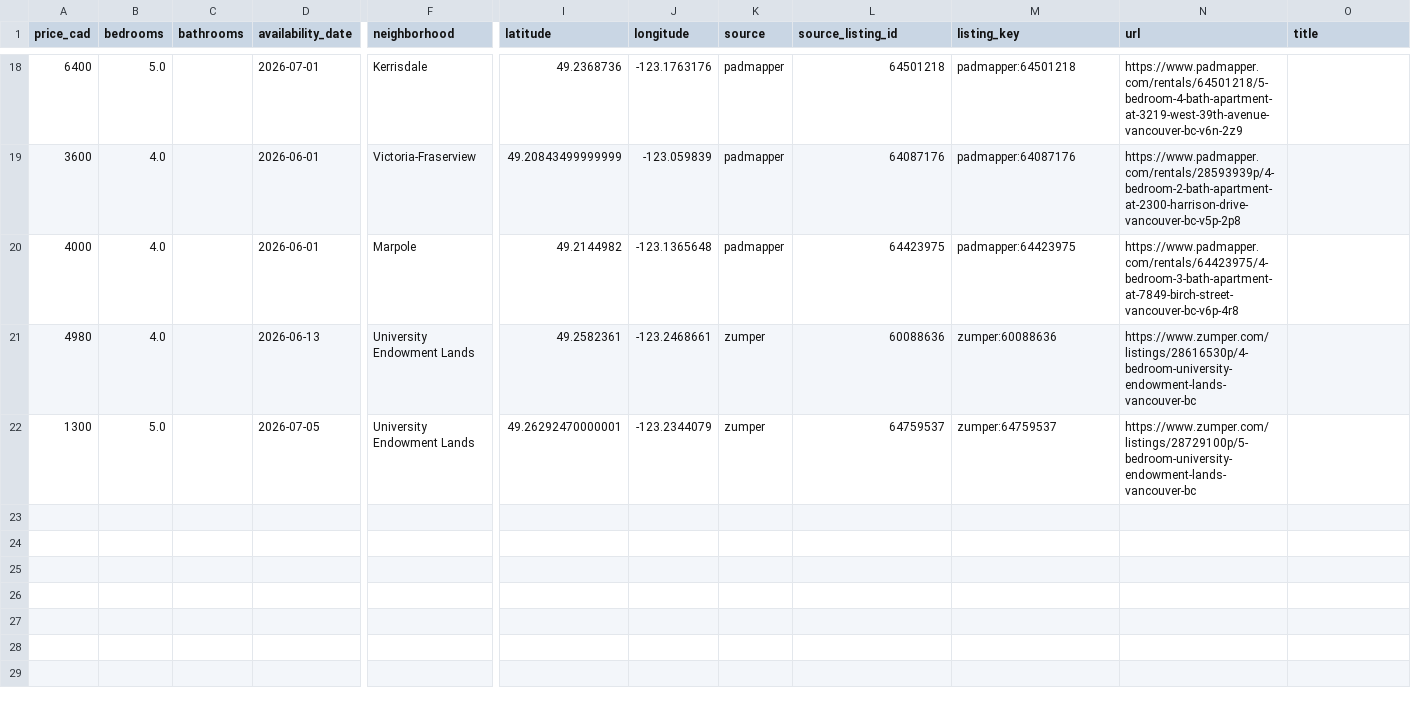
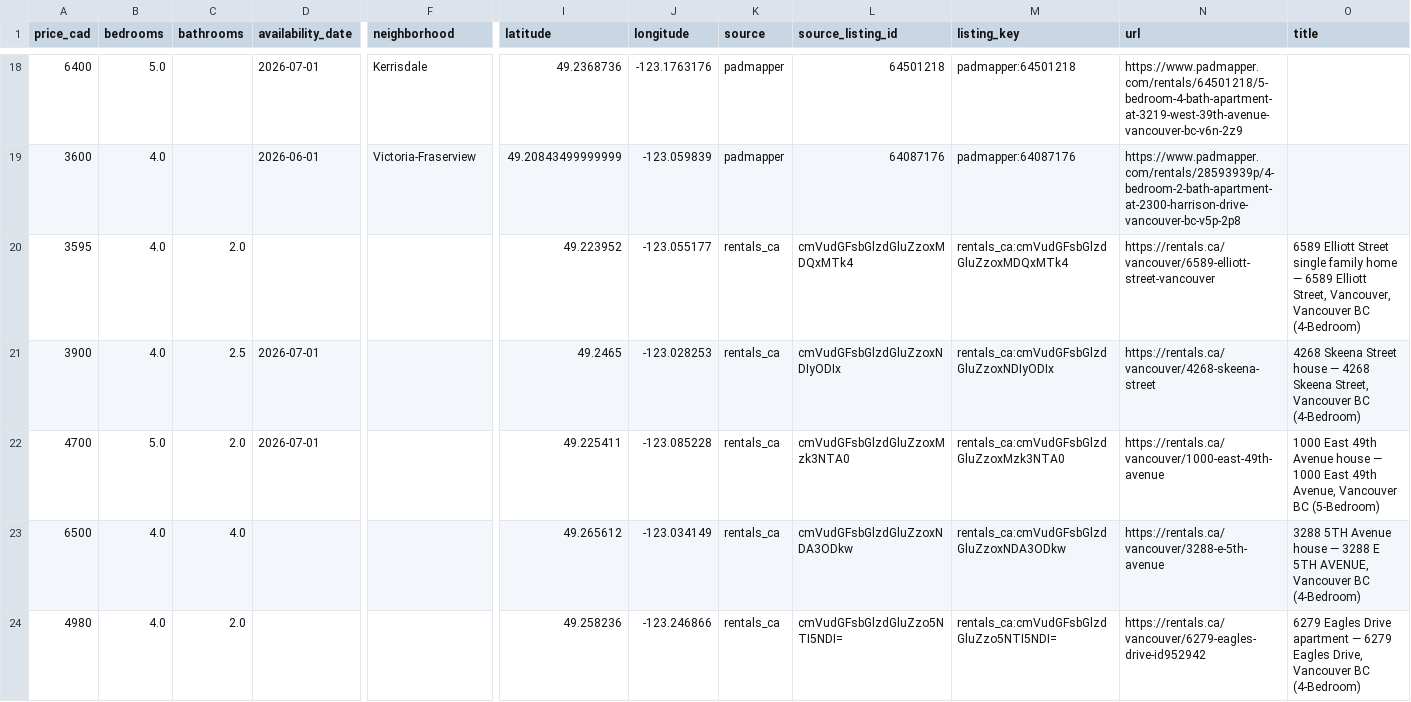
Before and after one commit to jacoblum22/VancouverHouseFinder, a CSV file: data/exports/results.csv, drawn as a sheet; only a part is shown, gaps mark what is left out; the shorter side is filled out with more unchanged rows; removed rows and columns are numbered as before the commit, all else as after; rows hold the shown columns only; the diff covers the shown part only; the diff names each change by its address in the sheet, - before the commit and + after, or states it on an @@ line.

```diff
--- a/data/exports/results.csv
+++ b/data/exports/results.csv
-row 20: 4000 | 4.0 |  | 2026-06-01 | Marpole | 49.2144982 | -123.1365648 | padmapper | 64423975 | padmapper:64423975 | https://www.padmapper.com/rentals/64423975/4-bedroom-3-bath-apartment-at-7849-birch-street-vancouver-bc-v6p-4r8
+row 20: 3595 | 4.0 | 2.0 |  |  | 49.223952 | -123.055177 | rentals_ca | cmVudGFsbGlzdGluZzoxMDQxMTk4 | rentals_ca:cmVudGFsbGlzdGluZzoxMDQxMTk4 | https://rentals.ca/vancouver/6589-elliott-street-vancouver | 6589 Elliott Street single family home — 6589 Elliott Street, Vancouver, Vancouver BC (4-Bedroom)
+row 21: 3900 | 4.0 | 2.5 | 2026-07-01 |  | 49.2465 | -123.028253 | rentals_ca | cmVudGFsbGlzdGluZzoxNDIyODIx | rentals_ca:cmVudGFsbGlzdGluZzoxNDIyODIx | https://rentals.ca/vancouver/4268-skeena-street | 4268 Skeena Street house — 4268 Skeena Street, Vancouver BC (4-Bedroom)
+row 22: 4700 | 5.0 | 2.0 | 2026-07-01 |  | 49.225411 | -123.085228 | rentals_ca | cmVudGFsbGlzdGluZzoxMzk3NTA0 | rentals_ca:cmVudGFsbGlzdGluZzoxMzk3NTA0 | https://rentals.ca/vancouver/1000-east-49th-avenue | 1000 East 49th Avenue house — 1000 East 49th Avenue, Vancouver BC (5-Bedroom)
+row 23: 6500 | 4.0 | 4.0 |  |  | 49.265612 | -123.034149 | rentals_ca | cmVudGFsbGlzdGluZzoxNDA3ODkw | rentals_ca:cmVudGFsbGlzdGluZzoxNDA3ODkw | https://rentals.ca/vancouver/3288-e-5th-avenue | 3288 5TH Avenue house — 3288 E 5TH AVENUE, Vancouver BC (4-Bedroom)
-C24 (bathrooms): (empty)
+C24 (bathrooms): 2.0
-D24 (availability_date): 2026-06-13
+D24 (availability_date): (empty)
-F24 (neighborhood): University Endowment Lands
+F24 (neighborhood): (empty)
-I24 (latitude): 49.2582361
+I24 (latitude): 49.258236
-J24 (longitude): -123.2468661
+J24 (longitude): -123.246866
-K24 (source): zumper
+K24 (source): rentals_ca
-L24 (source_listing_id): 60088636
+L24 (source_listing_id): cmVudGFsbGlzdGluZzo5NTI5NDI=
-M24 (listing_key): zumper:60088636
+M24 (listing_key): rentals_ca:cmVudGFsbGlzdGluZzo5NTI5NDI=
-N24 (url): https://www.zumper.com/listings/28616530p/4-bedroom-university-endowment-lands-vancouver-bc
+N24 (url): https://rentals.ca/vancouver/6279-eagles-drive-id952942
-O24 (title): (empty)
+O24 (title): 6279 Eagles Drive apartment — 6279 Eagles Drive, Vancouver BC (4-Bedroom)
```
Also changed, not shown: 6 added rows and 1 moved row elsewhere in this file, 4 other files.
